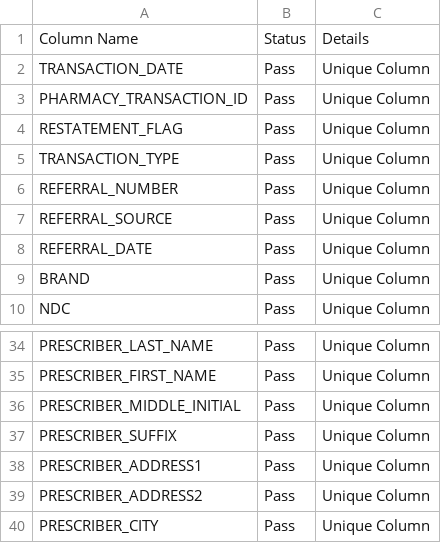
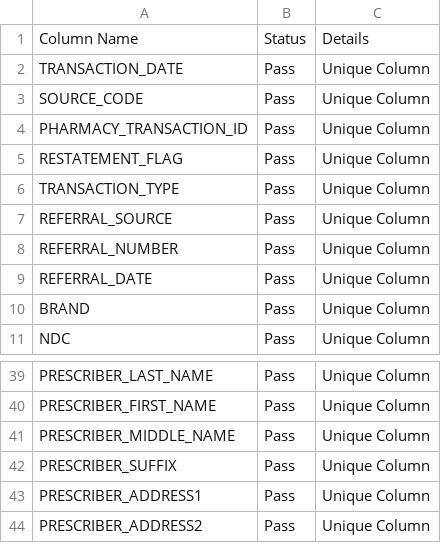
Before and after one commit to VishwajeetAnekar/ddd, a CSV file: Results/duplicate_keys_validation_result.csv, drawn as a sheet; only a part is shown, gaps mark what is left out; the shorter side is filled out with more unchanged rows; the diff covers the shown part only.

```diff
--- a/Results/duplicate_keys_validation_result.csv
+++ b/Results/duplicate_keys_validation_result.csv
@@ -2,2 +2,3 @@ Column Name,Status,Details
 TRANSACTION_DATE,Pass,Unique Column
+SOURCE_CODE,Pass,Unique Column
 PHARMACY_TRANSACTION_ID,Pass,Unique Column
@@ -5,4 +6,4 @@ RESTATEMENT_FLAG,Pass,Unique Column
 TRANSACTION_TYPE,Pass,Unique Column
+REFERRAL_SOURCE,Pass,Unique Column
 REFERRAL_NUMBER,Pass,Unique Column
-REFERRAL_SOURCE,Pass,Unique Column
 REFERRAL_DATE,Pass,Unique Column
@@ -35,3 +40,3 @@ PRESCRIBER_LAST_NAME,Pass,Unique Column
 PRESCRIBER_FIRST_NAME,Pass,Unique Column
-PRESCRIBER_MIDDLE_INITIAL,Pass,Unique Column
+PRESCRIBER_MIDDLE_NAME,Pass,Unique Column
 PRESCRIBER_SUFFIX,Pass,Unique Column
```
Also changed, not shown: 8 added rows, 22 removed rows and 10 edited cells elsewhere in this file, Results/column_name_validation_result.csv, Results/field_name_validation_result.csv, 16 other files.
